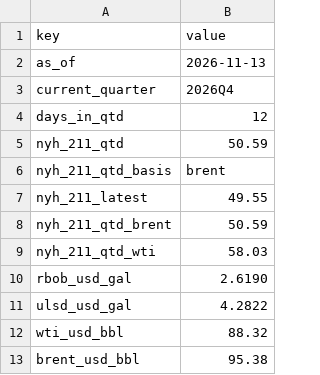
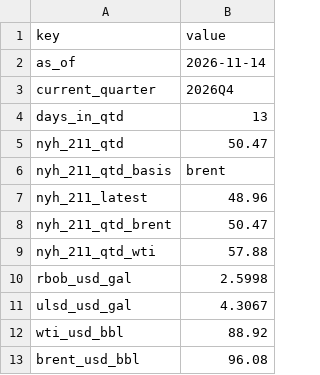
Before and after one commit to JamesKostohryz/refining-margins-tracker, a CSV file: data/latest.csv, drawn as a sheet.

```diff
--- a/data/latest.csv
+++ b/data/latest.csv
@@ -1,13 +1,13 @@
 key,value
-as_of,2026-11-13
+as_of,2026-11-14
 current_quarter,2026Q4
-days_in_qtd,12
-nyh_211_qtd,50.59
+days_in_qtd,13
+nyh_211_qtd,50.47
 nyh_211_qtd_basis,brent
-nyh_211_latest,49.55
-nyh_211_qtd_brent,50.59
-nyh_211_qtd_wti,58.03
-rbob_usd_gal,2.6190
-ulsd_usd_gal,4.2822
-wti_usd_bbl,88.32
-brent_usd_bbl,95.38
+nyh_211_latest,48.96
+nyh_211_qtd_brent,50.47
+nyh_211_qtd_wti,57.88
+rbob_usd_gal,2.5998
+ulsd_usd_gal,4.3067
+wti_usd_bbl,88.92
+brent_usd_bbl,96.08
```
Also changed, not shown: data/history.csv.
